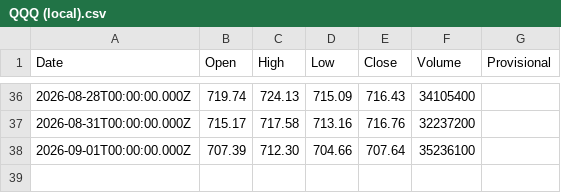
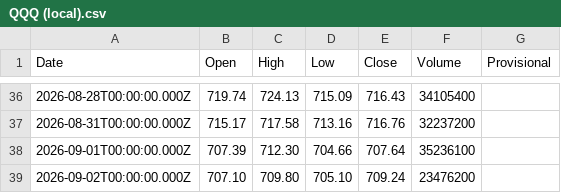
Before and after one commit to truedichotomy/QQQ_long_term_strategy, a CSV file: data/QQQ (local).csv, drawn as a sheet; only a part is shown, gaps mark what is left out.

```diff
--- a/data/QQQ (local).csv
+++ b/data/QQQ (local).csv
@@ -38 +38,2 @@
 "2026-09-01T00:00:00.000Z","707.39","712.30","704.66","707.64","35236100",""
+"2026-09-02T00:00:00.000Z","707.10","709.80","705.10","709.24","23476200",""
```
Also changed, not shown: 2 other files.
